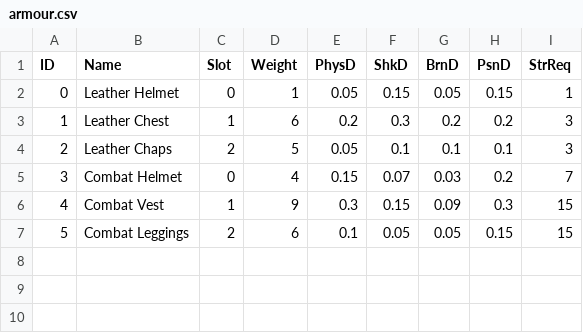
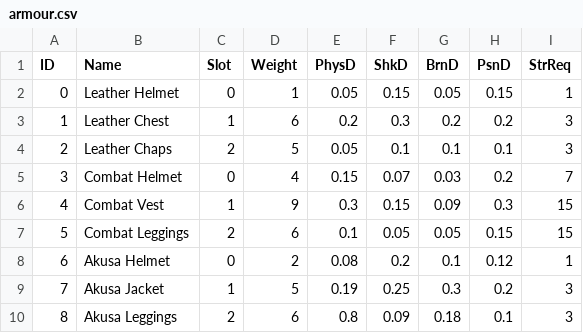
Before and after one commit to JP-Anderson/rpg, a CSV file: data/armour.csv, drawn as a sheet.

Commit message:
Added new enemy table, armours, and terminal (weapon) table

```diff
--- a/data/armour.csv
+++ b/data/armour.csv
@@ -7 +7,4 @@ ID,Name,Slot,Weight,PhysD,ShkD,BrnD,PsnD,StrReq
 5,Combat Leggings,2,6,0.1,0.05,0.05,0.15,15
+6,Akusa Helmet,0,2,0.08,0.2,0.1,0.12,1
+7,Akusa Jacket,1,5,0.19,0.25,0.3,0.2,3
+8,Akusa Leggings,2,6,0.8,0.09,0.18,0.1,3
```
Also changed, not shown: 2 other files.
